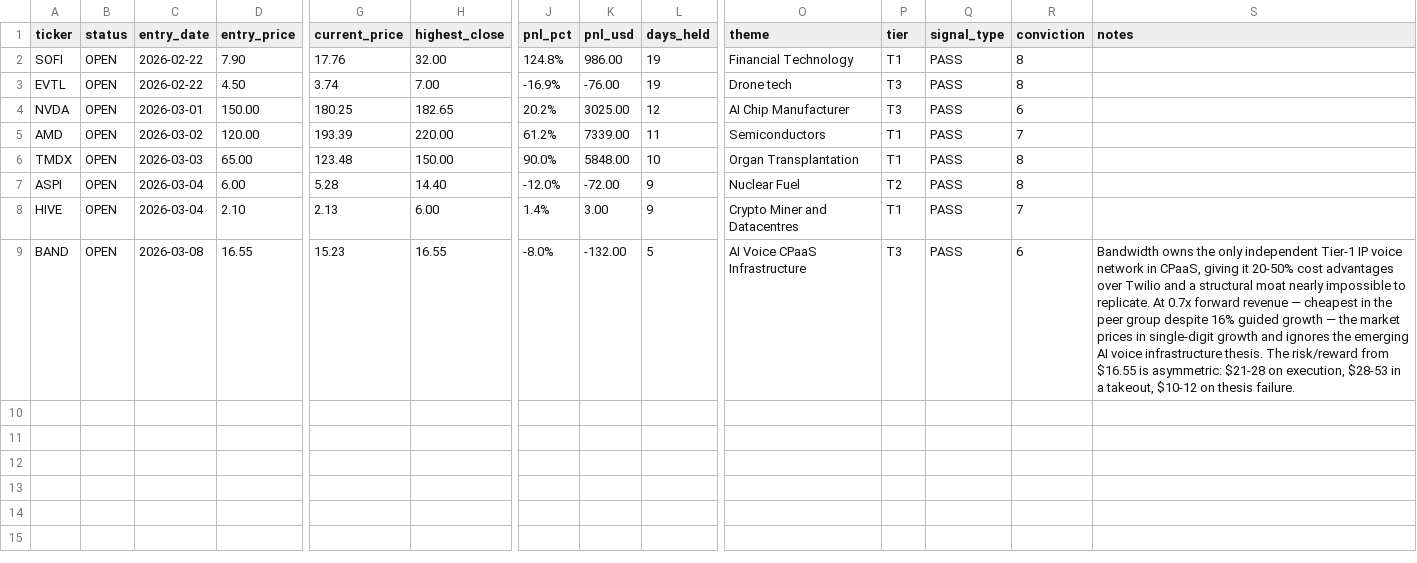
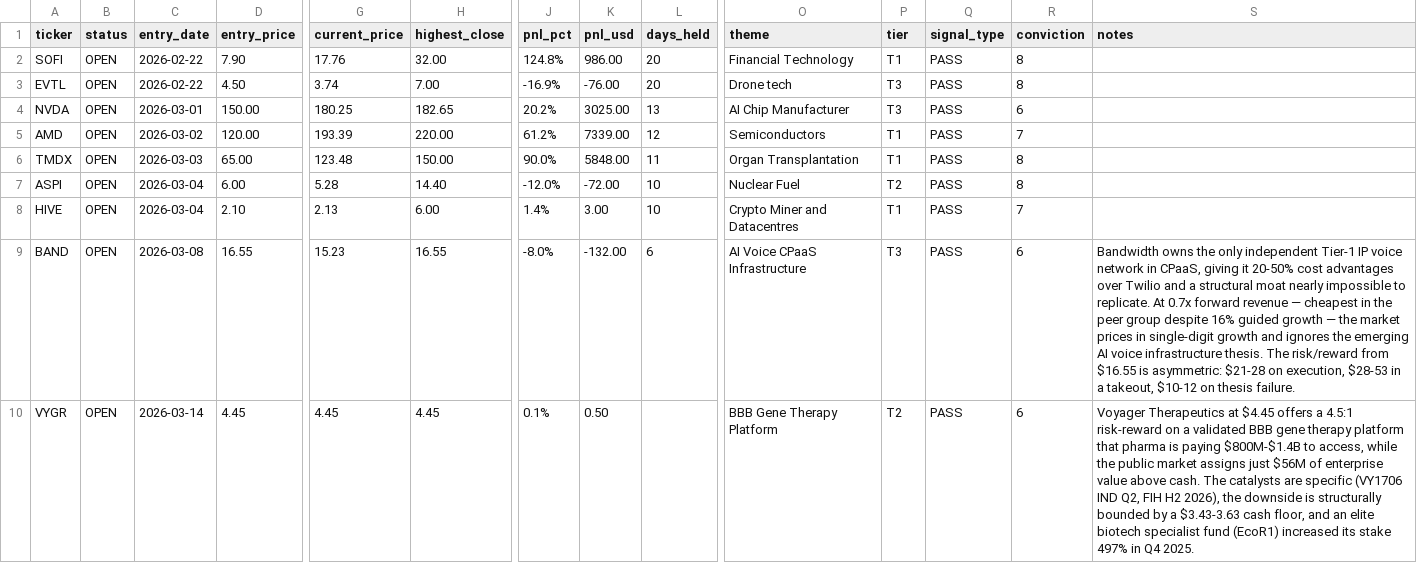
Before and after one commit to Amigo100/bos_momentum_scanner, a CSV file: portfolio/output/portfolio_google_sheets.csv, drawn as a sheet; only a part is shown, gaps mark what is left out; rows hold the shown columns only; the diff names each change by its address in the sheet, - before the commit and + after, or states it on an @@ line.

```diff
--- a/portfolio/output/portfolio_google_sheets.csv
+++ b/portfolio/output/portfolio_google_sheets.csv
-L2:L3 (days_held): 19
+L2:L3 (days_held): 20
-L4 (days_held): 12
+L4 (days_held): 13
-L5 (days_held): 11
+L5 (days_held): 12
-L6 (days_held): 10
+L6 (days_held): 11
-L7:L8 (days_held): 9
+L7:L8 (days_held): 10
-L9 (days_held): 5
+L9 (days_held): 6
+row 10: VYGR | OPEN | 2026-03-14 | 4.45 | 4.45 | 4.45 | 0.1% | 0.50 |  | BBB Gene Therapy Platform | T2 | PASS | 6 | Voyager Therapeutics at $4.45 offers a 4.5:1 risk-reward on a validated BBB gene therapy platform that pharma is paying $800M-$1.4B to access, while the public market assigns just $56M of enterprise value above cash. The catalysts are specific (VY1706 IND Q2, FIH H2 2026), the downside is structurally bounded by a $3.43-3.63 cash floor, and an elite biotech specialist fund (EcoR1) increased its stake 497% in Q4 2025.
```
Also changed, not shown: portfolio/output/portfolio.csv, 3 other files.
